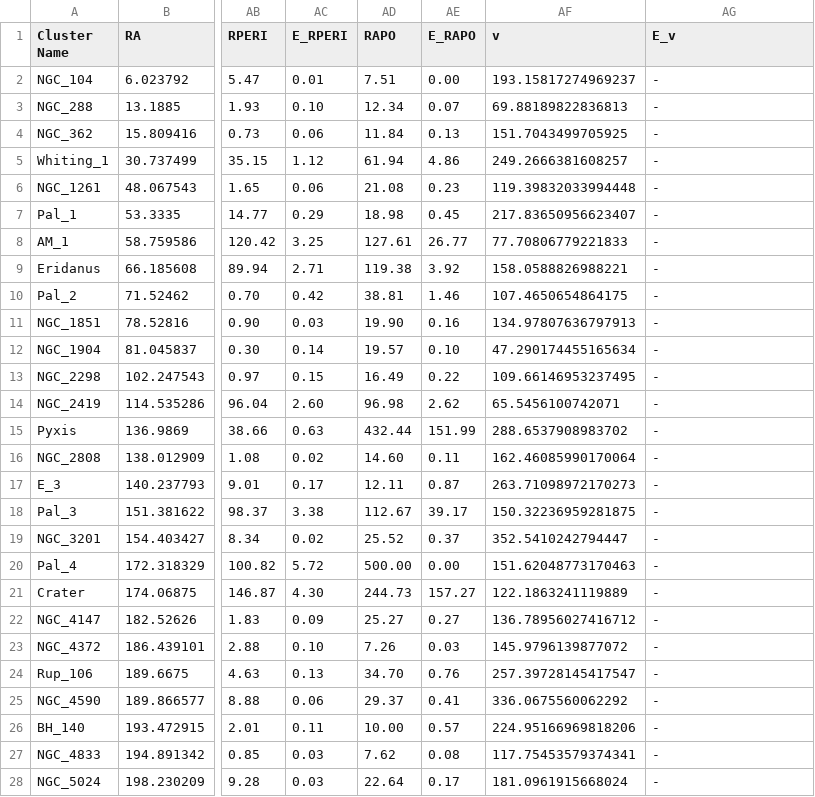
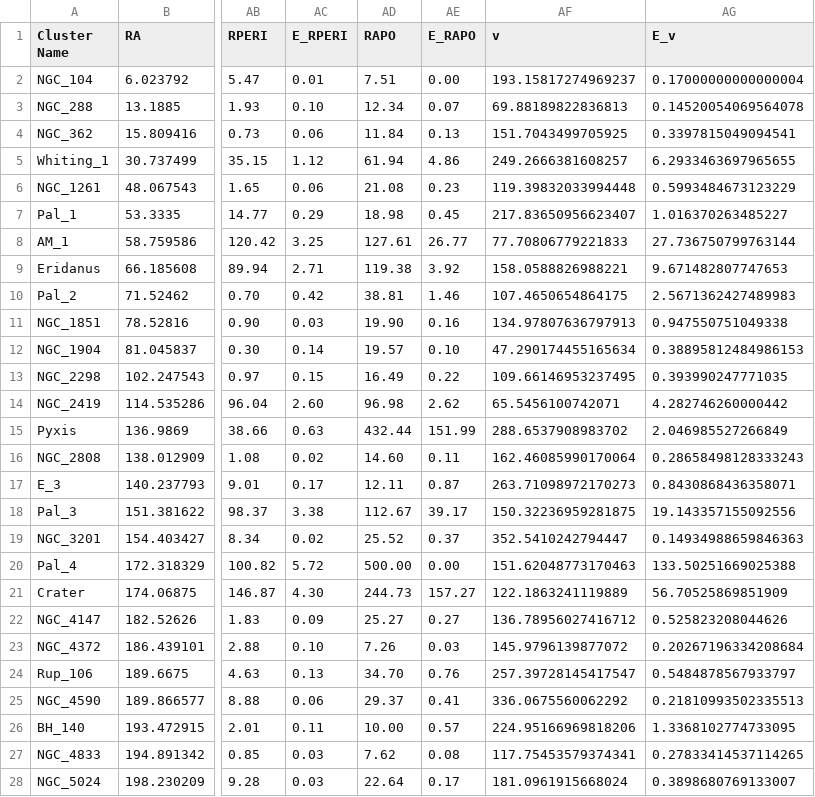
Before and after one commit to Prithwis-2023/MiaB-Location-and-Time-Stamps, a CSV file: timestamp_refined.csv, drawn as a sheet; only a part is shown, gaps mark what is left out; the diff covers the shown part only; the diff names each change by its address in the sheet, - before the commit and + after, or states it on an @@ line.

```diff
--- a/timestamp_refined.csv
+++ b/timestamp_refined.csv
-AG2 (E_v): -
+AG2 (E_v): 0.17000000000000004
-AG3 (E_v): -
+AG3 (E_v): 0.14520054069564078
-AG4 (E_v): -
+AG4 (E_v): 0.3397815049094541
-AG5 (E_v): -
+AG5 (E_v): 6.2933463697965655
-AG6 (E_v): -
+AG6 (E_v): 0.5993484673123229
-AG7 (E_v): -
+AG7 (E_v): 1.016370263485227
-AG8 (E_v): -
+AG8 (E_v): 27.736750799763144
-AG9 (E_v): -
+AG9 (E_v): 9.671482807747653
-AG10 (E_v): -
+AG10 (E_v): 2.5671362427489983
-AG11 (E_v): -
+AG11 (E_v): 0.947550751049338
-AG12 (E_v): -
+AG12 (E_v): 0.38895812484986153
-AG13 (E_v): -
+AG13 (E_v): 0.393990247771035
-AG14 (E_v): -
+AG14 (E_v): 4.282746260000442
-AG15 (E_v): -
+AG15 (E_v): 2.046985527266849
-AG16 (E_v): -
+AG16 (E_v): 0.28658498128333243
-AG17 (E_v): -
+AG17 (E_v): 0.8430868436358071
-AG18 (E_v): -
+AG18 (E_v): 19.143357155092556
-AG19 (E_v): -
+AG19 (E_v): 0.14934988659846363
-AG20 (E_v): -
+AG20 (E_v): 133.50251669025388
-AG21 (E_v): -
+AG21 (E_v): 56.70525869851909
-AG22 (E_v): -
+AG22 (E_v): 0.525823208044626
-AG23 (E_v): -
+AG23 (E_v): 0.20267196334208684
-AG24 (E_v): -
+AG24 (E_v): 0.5484878567933797
-AG25 (E_v): -
+AG25 (E_v): 0.21810993502335513
-AG26 (E_v): -
+AG26 (E_v): 1.3368102774733095
-AG27 (E_v): -
+AG27 (E_v): 0.27833414537114265
-AG28 (E_v): -
+AG28 (E_v): 0.3898680769133007
```
Also changed, not shown: 139 edited cells elsewhere in this file, 1 other file.
